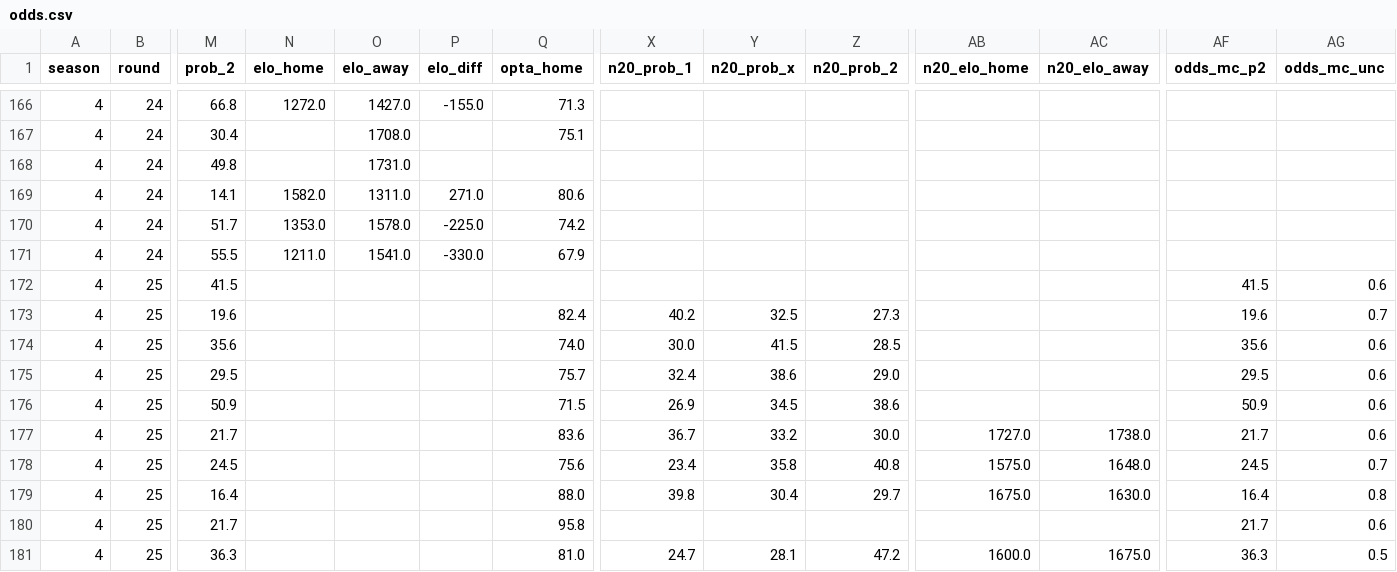
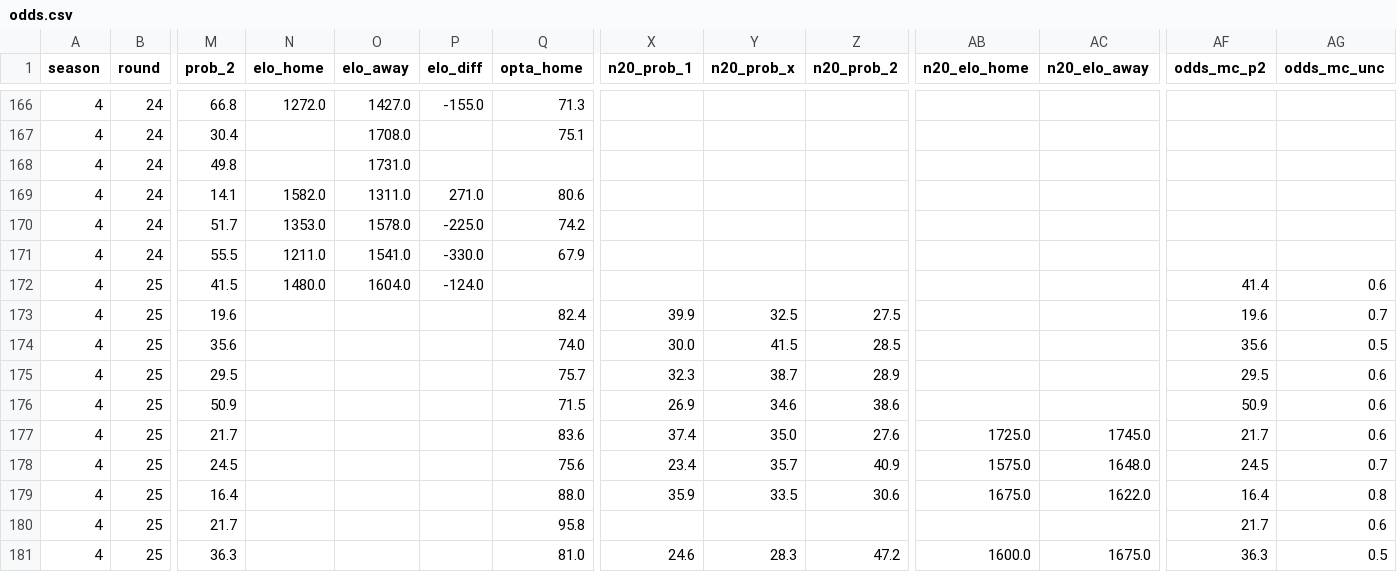
Before and after one commit to Stenner93/Odds, a CSV file: data/odds.csv, drawn as a sheet; only a part is shown, gaps mark what is left out; the diff names each change by its address in the sheet, - before the commit and + after, or states it on an @@ line.

```diff
--- a/data/odds.csv
+++ b/data/odds.csv
-N172 (elo_home): (empty)
+N172 (elo_home): 1480.0
-O172 (elo_away): (empty)
+O172 (elo_away): 1604.0
-P172 (elo_diff): (empty)
+P172 (elo_diff): -124.0
-AF172 (odds_mc_p2): 41.5
+AF172 (odds_mc_p2): 41.4
-X173 (n20_prob_1): 40.2
+X173 (n20_prob_1): 39.9
-Z173 (n20_prob_2): 27.3
+Z173 (n20_prob_2): 27.5
-AG174 (odds_mc_unc): 0.6
+AG174 (odds_mc_unc): 0.5
-X175 (n20_prob_1): 32.4
+X175 (n20_prob_1): 32.3
-Y175 (n20_prob_x): 38.6
+Y175 (n20_prob_x): 38.7
-Z175 (n20_prob_2): 29.0
+Z175 (n20_prob_2): 28.9
-Y176 (n20_prob_x): 34.5
+Y176 (n20_prob_x): 34.6
-X177 (n20_prob_1): 36.7
+X177 (n20_prob_1): 37.4
-Y177 (n20_prob_x): 33.2
+Y177 (n20_prob_x): 35.0
-Z177 (n20_prob_2): 30.0
+Z177 (n20_prob_2): 27.6
-AB177 (n20_elo_home): 1727.0
+AB177 (n20_elo_home): 1725.0
-AC177 (n20_elo_away): 1738.0
+AC177 (n20_elo_away): 1745.0
-Y178 (n20_prob_x): 35.8
+Y178 (n20_prob_x): 35.7
-Z178 (n20_prob_2): 40.8
+Z178 (n20_prob_2): 40.9
-X179 (n20_prob_1): 39.8
+X179 (n20_prob_1): 35.9
-Y179 (n20_prob_x): 30.4
+Y179 (n20_prob_x): 33.5
-Z179 (n20_prob_2): 29.7
+Z179 (n20_prob_2): 30.6
-AC179 (n20_elo_away): 1630.0
+AC179 (n20_elo_away): 1622.0
-X181 (n20_prob_1): 24.7
+X181 (n20_prob_1): 24.6
-Y181 (n20_prob_x): 28.1
+Y181 (n20_prob_x): 28.3
```
Also changed, not shown: data/weekly_matches.csv, 1 other file.
